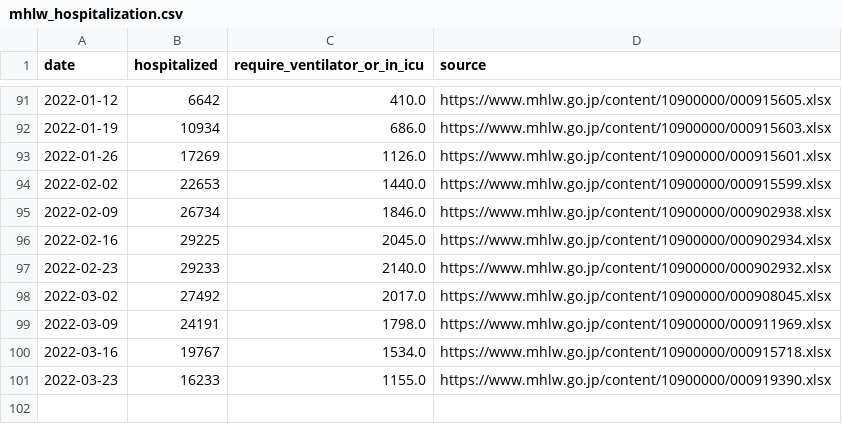
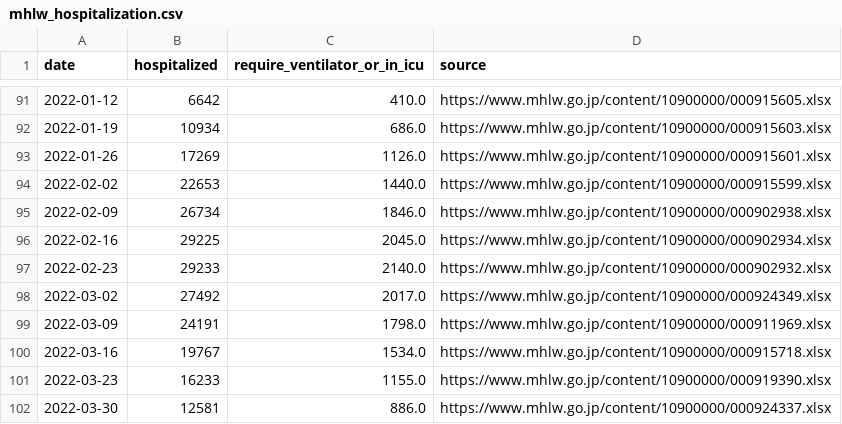
Before and after one commit to fqj1994/covid-19-dataflow-jp, a CSV file: data/mhlw_hospitalization.csv, drawn as a sheet; only a part is shown, gaps mark what is left out.

Commit message:
update data/mhlw_hospitalization.csv

```diff
--- a/data/mhlw_hospitalization.csv
+++ b/data/mhlw_hospitalization.csv
@@ -97,3 +97,3 @@ date,hospitalized,require_ventilator_or_in_icu,source
 2022-02-23,29233,2140.0,https://www.mhlw.go.jp/content/10900000/000902932.xlsx
-2022-03-02,27492,2017.0,https://www.mhlw.go.jp/content/10900000/000908045.xlsx
+2022-03-02,27492,2017.0,https://www.mhlw.go.jp/content/10900000/000924349.xlsx
 2022-03-09,24191,1798.0,https://www.mhlw.go.jp/content/10900000/000911969.xlsx
@@ -101 +101,2 @@ date,hospitalized,require_ventilator_or_in_icu,source
 2022-03-23,16233,1155.0,https://www.mhlw.go.jp/content/10900000/000919390.xlsx
+2022-03-30,12581,886.0,https://www.mhlw.go.jp/content/10900000/000924337.xlsx
```
Also changed, not shown: 1 other file.
